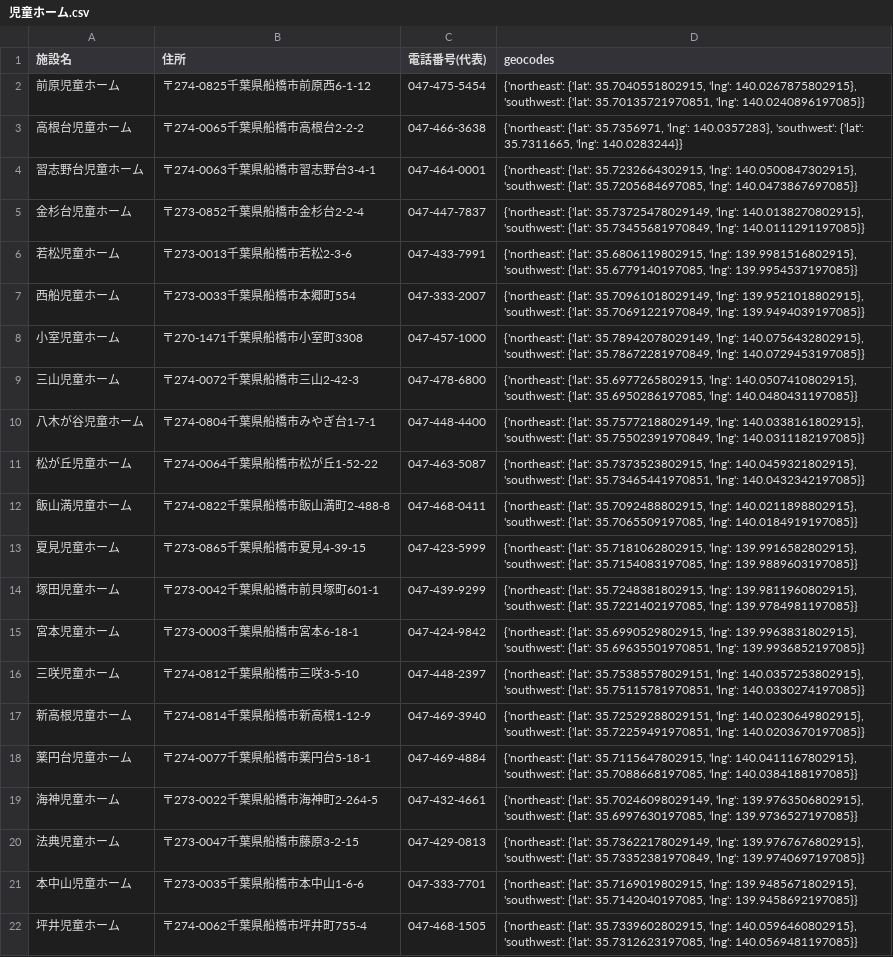
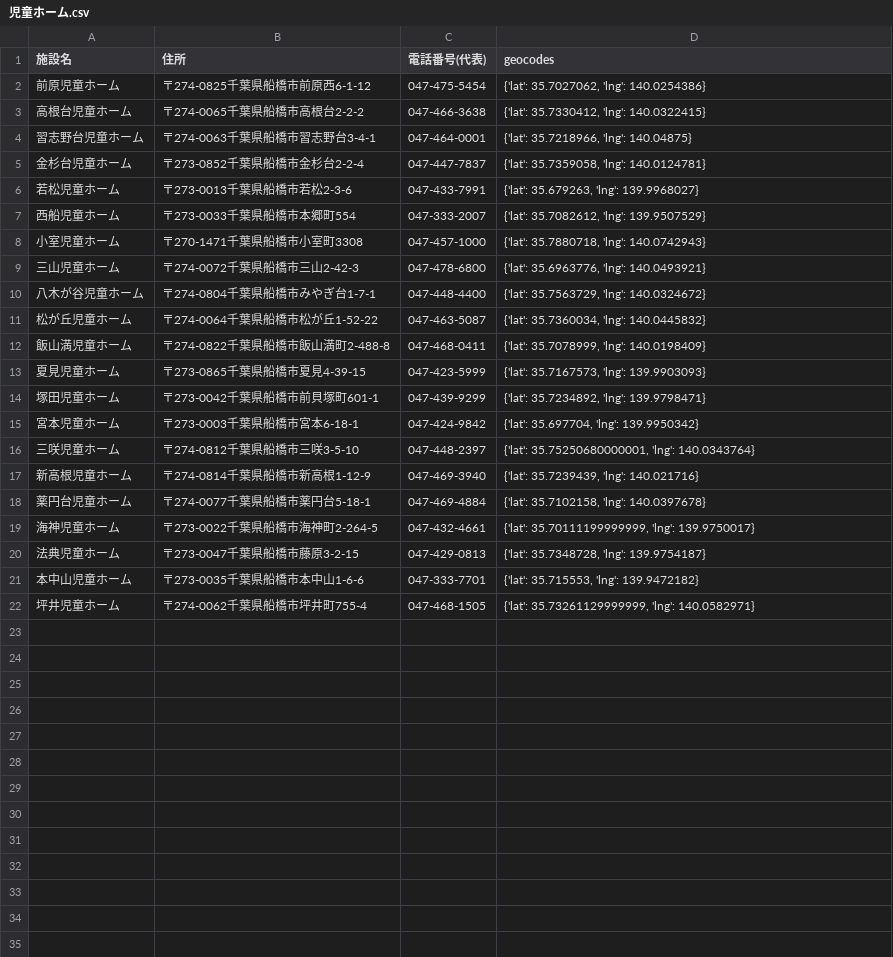
Before and after one commit to kyoya0819/map, a CSV file: geodata/児童ホーム.csv, drawn as a sheet.

```diff
--- a/geodata/児童ホーム.csv
+++ b/geodata/児童ホーム.csv
@@ -1,22 +1,22 @@
 施設名,住所,電話番号(代表),geocodes
-前原児童ホーム,〒274-0825千葉県船橋市前原西6-1-12,047-475-5454,"{'northeast': {'lat': 35.7040551802915, 'lng': 140.0267875802915}, 'southwest': {'lat': 35.70135721970851, 'lng': 140.0240896197085}}"
-高根台児童ホーム,〒274-0065千葉県船橋市高根台2-2-2,047-466-3638,"{'northeast': {'lat': 35.7356971, 'lng': 140.0357283}, 'southwest': {'lat': 35.7311665, 'lng': 140.0283244}}"
-習志野台児童ホーム,〒274-0063千葉県船橋市習志野台3-4-1,047-464-0001,"{'northeast': {'lat': 35.7232664302915, 'lng': 140.0500847302915}, 'southwest': {'lat': 35.7205684697085, 'lng': 140.0473867697085}}"
-金杉台児童ホーム,〒273-0852千葉県船橋市金杉台2-2-4,047-447-7837,"{'northeast': {'lat': 35.73725478029149, 'lng': 140.0138270802915}, 'southwest': {'lat': 35.73455681970849, 'lng': 140.0111291197085}}"
-若松児童ホーム,〒273-0013千葉県船橋市若松2-3-6,047-433-7991,"{'northeast': {'lat': 35.6806119802915, 'lng': 139.9981516802915}, 'southwest': {'lat': 35.6779140197085, 'lng': 139.9954537197085}}"
-西船児童ホーム,〒273-0033千葉県船橋市本郷町554,047-333-2007,"{'northeast': {'lat': 35.70961018029149, 'lng': 139.9521018802915}, 'southwest': {'lat': 35.70691221970849, 'lng': 139.9494039197085}}"
-小室児童ホーム,〒270-1471千葉県船橋市小室町3308,047-457-1000,"{'northeast': {'lat': 35.78942078029149, 'lng': 140.0756432802915}, 'southwest': {'lat': 35.78672281970849, 'lng': 140.0729453197085}}"
-三山児童ホーム,〒274-0072千葉県船橋市三山2-42-3,047-478-6800,"{'northeast': {'lat': 35.6977265802915, 'lng': 140.0507410802915}, 'southwest': {'lat': 35.6950286197085, 'lng': 140.0480431197085}}"
-八木が谷児童ホーム,〒274-0804千葉県船橋市みやぎ台1-7-1,047-448-4400,"{'northeast': {'lat': 35.75772188029149, 'lng': 140.0338161802915}, 'southwest': {'lat': 35.75502391970849, 'lng': 140.0311182197085}}"
-松が丘児童ホーム,〒274-0064千葉県船橋市松が丘1-52-22,047-463-5087,"{'northeast': {'lat': 35.7373523802915, 'lng': 140.0459321802915}, 'southwest': {'lat': 35.73465441970851, 'lng': 140.0432342197085}}"
-飯山満児童ホーム,〒274-0822千葉県船橋市飯山満町2-488-8,047-468-0411,"{'northeast': {'lat': 35.7092488802915, 'lng': 140.0211898802915}, 'southwest': {'lat': 35.7065509197085, 'lng': 140.0184919197085}}"
-夏見児童ホーム,〒273-0865千葉県船橋市夏見4-39-15,047-423-5999,"{'northeast': {'lat': 35.7181062802915, 'lng': 139.9916582802915}, 'southwest': {'lat': 35.7154083197085, 'lng': 139.9889603197085}}"
-塚田児童ホーム,〒273-0042千葉県船橋市前貝塚町601-1,047-439-9299,"{'northeast': {'lat': 35.7248381802915, 'lng': 139.9811960802915}, 'southwest': {'lat': 35.7221402197085, 'lng': 139.9784981197085}}"
-宮本児童ホーム,〒273-0003千葉県船橋市宮本6-18-1,047-424-9842,"{'northeast': {'lat': 35.6990529802915, 'lng': 139.9963831802915}, 'southwest': {'lat': 35.69635501970851, 'lng': 139.9936852197085}}"
-三咲児童ホーム,〒274-0812千葉県船橋市三咲3-5-10,047-448-2397,"{'northeast': {'lat': 35.75385578029151, 'lng': 140.0357253802915}, 'southwest': {'lat': 35.75115781970851, 'lng': 140.0330274197085}}"
-新高根児童ホーム,〒274-0814千葉県船橋市新高根1-12-9,047-469-3940,"{'northeast': {'lat': 35.72529288029151, 'lng': 140.0230649802915}, 'southwest': {'lat': 35.72259491970851, 'lng': 140.0203670197085}}"
-薬円台児童ホーム,〒274-0077千葉県船橋市薬円台5-18-1,047-469-4884,"{'northeast': {'lat': 35.7115647802915, 'lng': 140.0411167802915}, 'southwest': {'lat': 35.7088668197085, 'lng': 140.0384188197085}}"
-海神児童ホーム,〒273-0022千葉県船橋市海神町2-264-5,047-432-4661,"{'northeast': {'lat': 35.70246098029149, 'lng': 139.9763506802915}, 'southwest': {'lat': 35.6997630197085, 'lng': 139.9736527197085}}"
-法典児童ホーム,〒273-0047千葉県船橋市藤原3-2-15,047-429-0813,"{'northeast': {'lat': 35.73622178029149, 'lng': 139.9767676802915}, 'southwest': {'lat': 35.73352381970849, 'lng': 139.9740697197085}}"
-本中山児童ホーム,〒273-0035千葉県船橋市本中山1-6-6,047-333-7701,"{'northeast': {'lat': 35.7169019802915, 'lng': 139.9485671802915}, 'southwest': {'lat': 35.7142040197085, 'lng': 139.9458692197085}}"
-坪井児童ホーム,〒274-0062千葉県船橋市坪井町755-4,047-468-1505,"{'northeast': {'lat': 35.7339602802915, 'lng': 140.0596460802915}, 'southwest': {'lat': 35.7312623197085, 'lng': 140.0569481197085}}"
+前原児童ホーム,〒274-0825千葉県船橋市前原西6-1-12,047-475-5454,"{'lat': 35.7027062, 'lng': 140.0254386}"
+高根台児童ホーム,〒274-0065千葉県船橋市高根台2-2-2,047-466-3638,"{'lat': 35.7330412, 'lng': 140.0322415}"
+習志野台児童ホーム,〒274-0063千葉県船橋市習志野台3-4-1,047-464-0001,"{'lat': 35.7218966, 'lng': 140.04875}"
+金杉台児童ホーム,〒273-0852千葉県船橋市金杉台2-2-4,047-447-7837,"{'lat': 35.7359058, 'lng': 140.0124781}"
+若松児童ホーム,〒273-0013千葉県船橋市若松2-3-6,047-433-7991,"{'lat': 35.679263, 'lng': 139.9968027}"
+西船児童ホーム,〒273-0033千葉県船橋市本郷町554,047-333-2007,"{'lat': 35.7082612, 'lng': 139.9507529}"
+小室児童ホーム,〒270-1471千葉県船橋市小室町3308,047-457-1000,"{'lat': 35.7880718, 'lng': 140.0742943}"
+三山児童ホーム,〒274-0072千葉県船橋市三山2-42-3,047-478-6800,"{'lat': 35.6963776, 'lng': 140.0493921}"
+八木が谷児童ホーム,〒274-0804千葉県船橋市みやぎ台1-7-1,047-448-4400,"{'lat': 35.7563729, 'lng': 140.0324672}"
+松が丘児童ホーム,〒274-0064千葉県船橋市松が丘1-52-22,047-463-5087,"{'lat': 35.7360034, 'lng': 140.0445832}"
+飯山満児童ホーム,〒274-0822千葉県船橋市飯山満町2-488-8,047-468-0411,"{'lat': 35.7078999, 'lng': 140.0198409}"
+夏見児童ホーム,〒273-0865千葉県船橋市夏見4-39-15,047-423-5999,"{'lat': 35.7167573, 'lng': 139.9903093}"
+塚田児童ホーム,〒273-0042千葉県船橋市前貝塚町601-1,047-439-9299,"{'lat': 35.7234892, 'lng': 139.9798471}"
+宮本児童ホーム,〒273-0003千葉県船橋市宮本6-18-1,047-424-9842,"{'lat': 35.697704, 'lng': 139.9950342}"
+三咲児童ホーム,〒274-0812千葉県船橋市三咲3-5-10,047-448-2397,"{'lat': 35.75250680000001, 'lng': 140.0343764}"
+新高根児童ホーム,〒274-0814千葉県船橋市新高根1-12-9,047-469-3940,"{'lat': 35.7239439, 'lng': 140.021716}"
+薬円台児童ホーム,〒274-0077千葉県船橋市薬円台5-18-1,047-469-4884,"{'lat': 35.7102158, 'lng': 140.0397678}"
+海神児童ホーム,〒273-0022千葉県船橋市海神町2-264-5,047-432-4661,"{'lat': 35.70111199999999, 'lng': 139.9750017}"
+法典児童ホーム,〒273-0047千葉県船橋市藤原3-2-15,047-429-0813,"{'lat': 35.7348728, 'lng': 139.9754187}"
+本中山児童ホーム,〒273-0035千葉県船橋市本中山1-6-6,047-333-7701,"{'lat': 35.715553, 'lng': 139.9472182}"
+坪井児童ホーム,〒274-0062千葉県船橋市坪井町755-4,047-468-1505,"{'lat': 35.73261129999999, 'lng': 140.0582971}"
```
Also changed, not shown: geodata/一時保育.csv, geodata/小規模保育事業所.csv, 9 other files.
